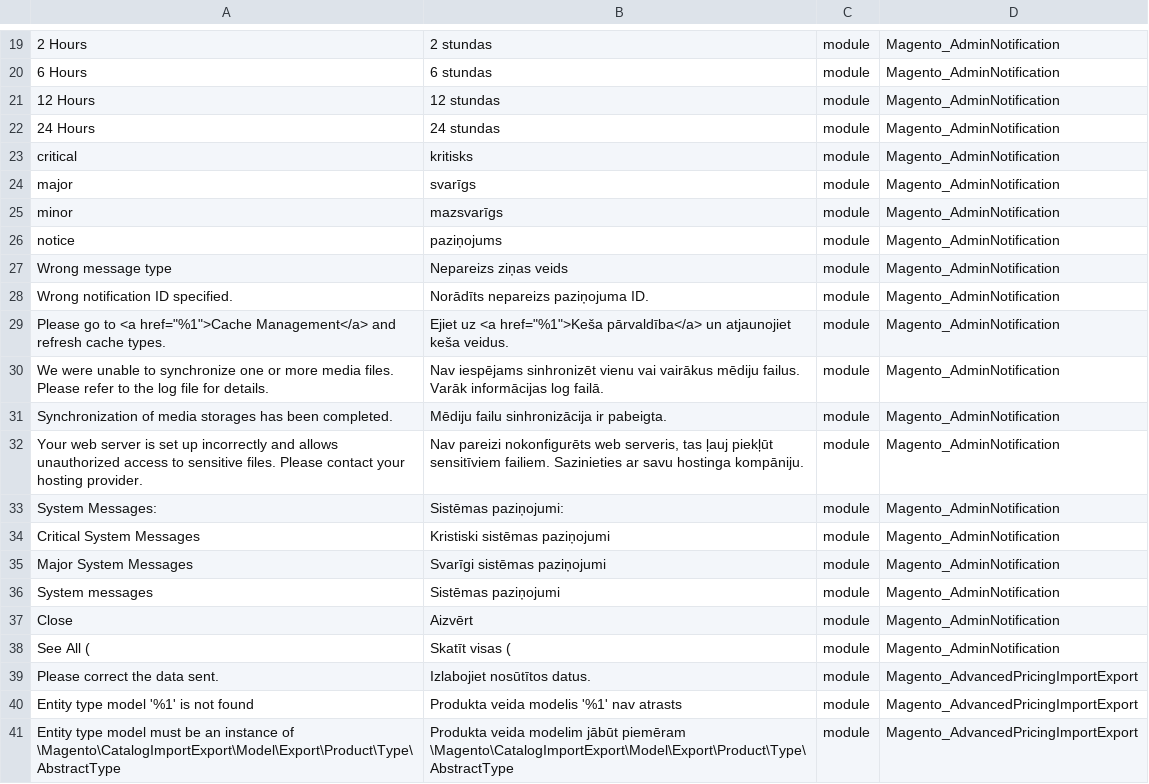
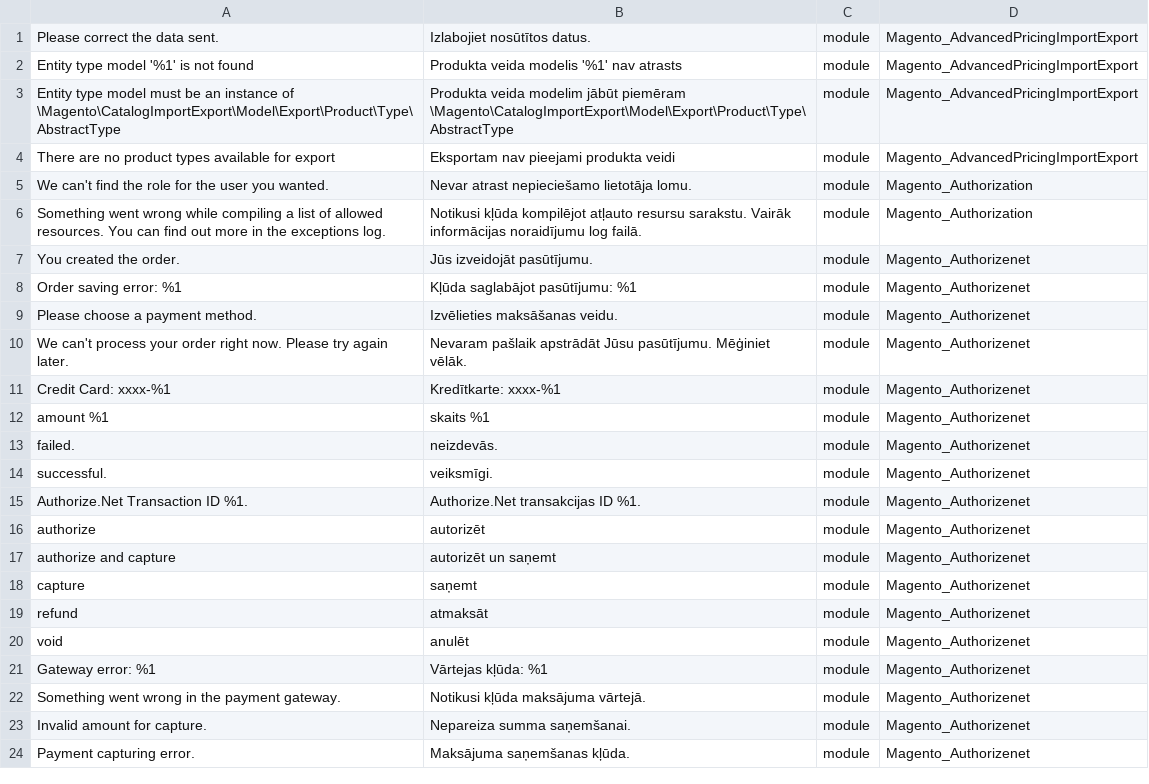
Before and after one commit to Magento2Translations/language_lv_lv, a CSV file: lv_LV.csv, drawn as a sheet; only a part is shown, gaps mark what is left out; the shorter side is filled out with more unchanged rows; the diff covers the shown part only; the diff names each change by its address in the sheet, - before the commit and + after, or states it on an @@ line.

```diff
--- a/lv_LV.csv
+++ b/lv_LV.csv
-row 19: 2 Hours | 2 stundas | module | Magento_AdminNotification
-row 20: 6 Hours | 6 stundas | module | Magento_AdminNotification
-row 21: 12 Hours | 12 stundas | module | Magento_AdminNotification
-row 22: 24 Hours | 24 stundas | module | Magento_AdminNotification
-row 23: critical | kritisks | module | Magento_AdminNotification
-row 24: major | svarīgs | module | Magento_AdminNotification
-row 25: minor | mazsvarīgs | module | Magento_AdminNotification
-row 26: notice | paziņojums | module | Magento_AdminNotification
-row 27: Wrong message type | Nepareizs ziņas veids | module | Magento_AdminNotification
-row 28: Wrong notification ID specified. | Norādīts nepareizs paziņojuma ID. | module | Magento_AdminNotification
-row 29: Please go to <a href="%1">Cache Management</a> and refresh cache types. | Ejiet uz <a href="%1">Keša pārvaldība</a> un atjaunojiet keša veidus. | module | Magento_AdminNotification
-row 30: We were unable to synchronize one or more media files. Please refer to the log file for details. | Nav iespējams sinhronizēt vienu vai vairākus mēdiju failus. Varāk informācijas log failā. | module | Magento_AdminNotification
-row 31: Synchronization of media storages has been completed. | Mēdiju failu sinhronizācija ir pabeigta. | module | Magento_AdminNotification
-row 32: Your web server is set up incorrectly and allows unauthorized access to sensitive files. Please contact your hosting provider. | Nav pareizi nokonfigurēts web serveris, tas ļauj piekļūt sensitīviem failiem. Sazinieties ar savu hostinga kompāniju. | module | Magento_AdminNotification
-row 33: System Messages: | Sistēmas paziņojumi: | module | Magento_AdminNotification
-row 34: Critical System Messages | Kristiski sistēmas paziņojumi | module | Magento_AdminNotification
-row 35: Major System Messages | Svarīgi sistēmas paziņojumi | module | Magento_AdminNotification
-row 36: System messages | Sistēmas paziņojumi | module | Magento_AdminNotification
-row 37: Close | Aizvērt | module | Magento_AdminNotification
-row 38: See All ( | Skatīt visas ( | module | Magento_AdminNotification
```
Also changed, not shown: 27 removed rows elsewhere in this file, 1 other file.
